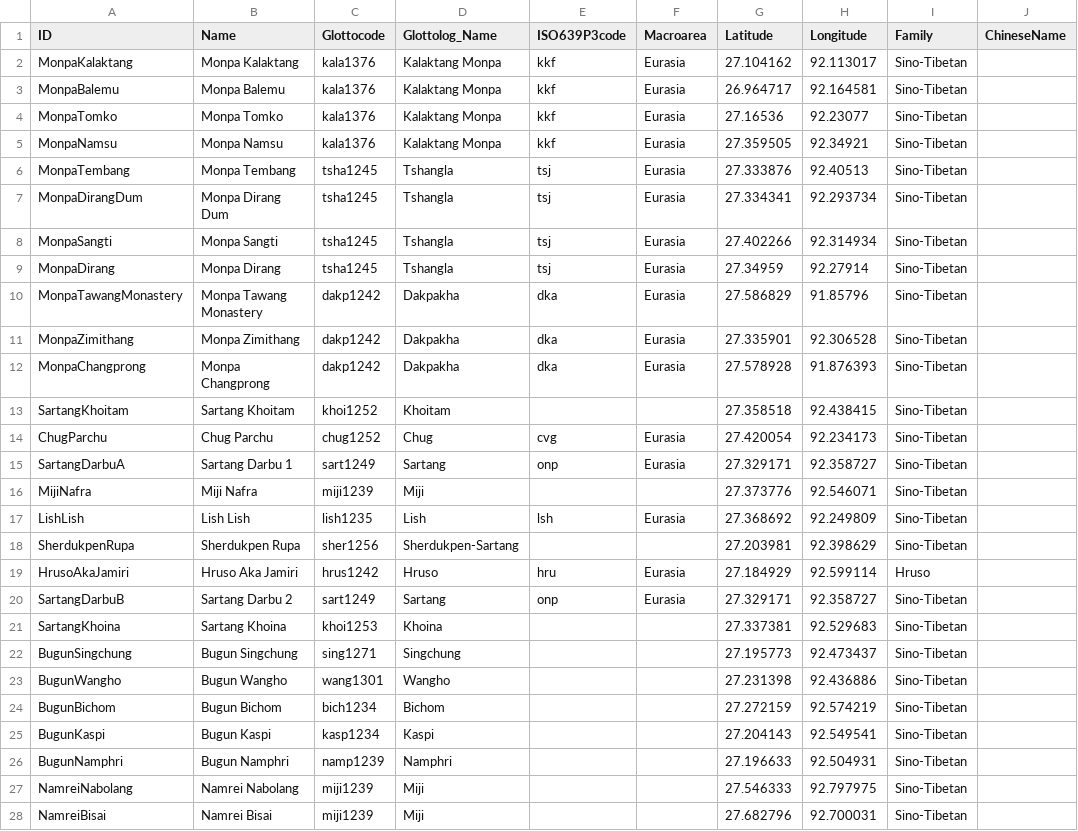
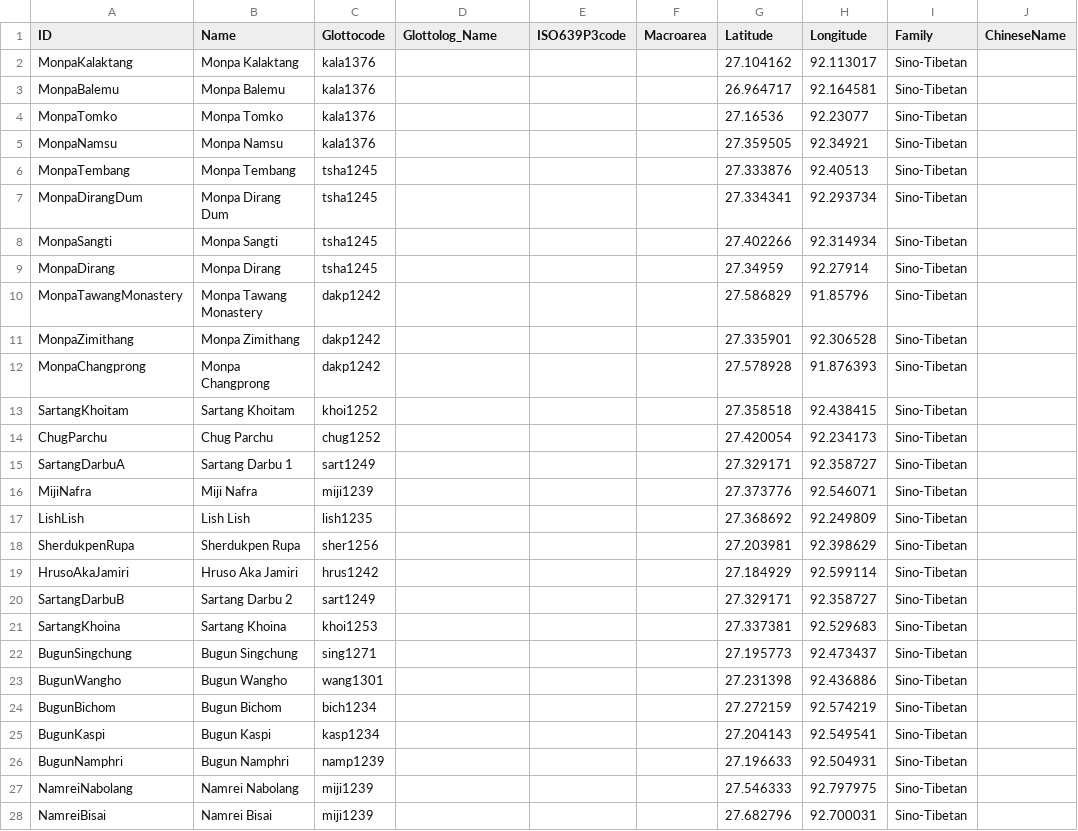
Before and after one commit to lexibank/abrahammonpa, a CSV file: cldf/languages.csv, drawn as a sheet; only a part is shown; the diff covers the shown part only; the diff names each change by its address in the sheet, - before the commit and + after, or states it on an @@ line.

```diff
--- a/cldf/languages.csv
+++ b/cldf/languages.csv
-D2:D5 (Glottolog_Name): Kalaktang Monpa
+D2:D5 (Glottolog_Name): (empty)
-E2:E5 (ISO639P3code): kkf
+E2:E5 (ISO639P3code): (empty)
-F2:F12 (Macroarea): Eurasia
+F2:F12 (Macroarea): (empty)
-D6:D9 (Glottolog_Name): Tshangla
+D6:D9 (Glottolog_Name): (empty)
-E6:E9 (ISO639P3code): tsj
+E6:E9 (ISO639P3code): (empty)
-D10:D12 (Glottolog_Name): Dakpakha
+D10:D12 (Glottolog_Name): (empty)
-E10:E12 (ISO639P3code): dka
+E10:E12 (ISO639P3code): (empty)
-D13 (Glottolog_Name): Khoitam
+D13 (Glottolog_Name): (empty)
-D14 (Glottolog_Name): Chug
+D14 (Glottolog_Name): (empty)
-E14 (ISO639P3code): cvg
+E14 (ISO639P3code): (empty)
-F14:F15 (Macroarea): Eurasia
+F14:F15 (Macroarea): (empty)
-D15 (Glottolog_Name): Sartang
+D15 (Glottolog_Name): (empty)
-E15 (ISO639P3code): onp
+E15 (ISO639P3code): (empty)
-D16 (Glottolog_Name): Miji
+D16 (Glottolog_Name): (empty)
-D17 (Glottolog_Name): Lish
+D17 (Glottolog_Name): (empty)
-E17 (ISO639P3code): lsh
+E17 (ISO639P3code): (empty)
-F17 (Macroarea): Eurasia
+F17 (Macroarea): (empty)
-D18 (Glottolog_Name): Sherdukpen-Sartang
+D18 (Glottolog_Name): (empty)
-D19 (Glottolog_Name): Hruso
+D19 (Glottolog_Name): (empty)
-E19 (ISO639P3code): hru
+E19 (ISO639P3code): (empty)
-F19:F20 (Macroarea): Eurasia
+F19:F20 (Macroarea): (empty)
-I19 (Family): Hruso
+I19 (Family): Sino-Tibetan
-D20 (Glottolog_Name): Sartang
+D20 (Glottolog_Name): (empty)
-E20 (ISO639P3code): onp
+E20 (ISO639P3code): (empty)
-D21 (Glottolog_Name): Khoina
+D21 (Glottolog_Name): (empty)
-D22 (Glottolog_Name): Singchung
+D22 (Glottolog_Name): (empty)
-D23 (Glottolog_Name): Wangho
+D23 (Glottolog_Name): (empty)
-D24 (Glottolog_Name): Bichom
+D24 (Glottolog_Name): (empty)
-D25 (Glottolog_Name): Kaspi
+D25 (Glottolog_Name): (empty)
-D26 (Glottolog_Name): Namphri
+D26 (Glottolog_Name): (empty)
-D27:D28 (Glottolog_Name): Miji
+D27:D28 (Glottolog_Name): (empty)
```
Also changed, not shown: 3 edited cells elsewhere in this file, 5 other files.
